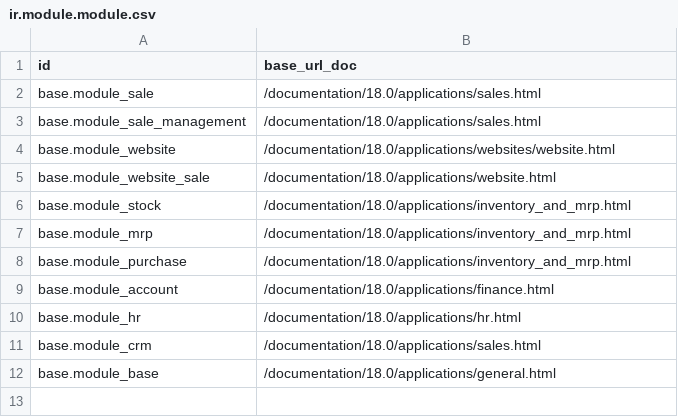
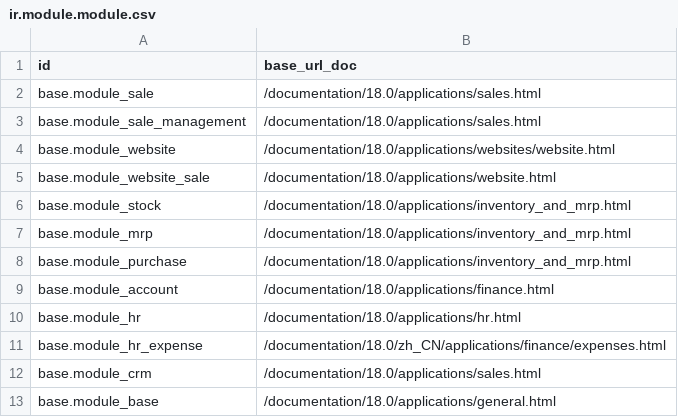
Before and after one commit to guohuadeng/app-odoo, a CSV file: app_odoo_doc/data/ir.module.module.csv, drawn as a sheet; the diff names each change by its address in the sheet, - before the commit and + after, or states it on an @@ line.

Commit message:
docs(app_odoo): 更新模块文档链接及README中的仓库信息
- 在 ir.module.module.csv 中新增 base.module_hr_expense 模块的文档链接
- README.md 中补充并更新多个子仓库的 Git 仓库地址和分支信息
- README.md 中调整说明格式，增加部分模块描述的详细信息

```diff
--- a/app_odoo_doc/data/ir.module.module.csv
+++ b/app_odoo_doc/data/ir.module.module.csv
+row 11: base.module_hr_expense | /documentation/18.0/zh_CN/applications/finance/expenses.html
```
